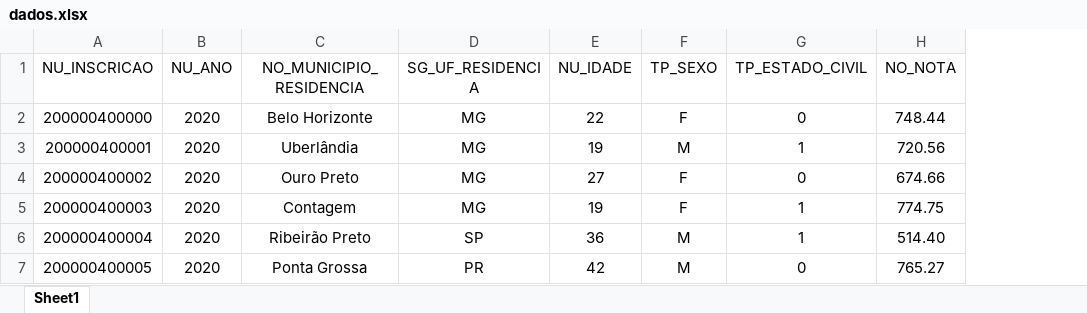
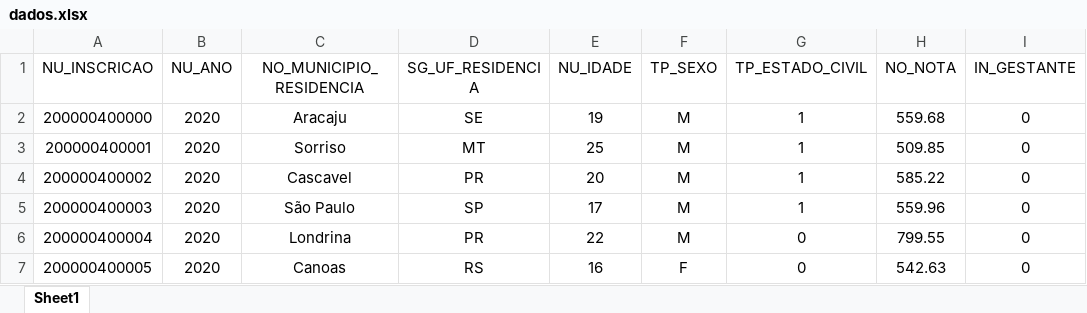
Before and after one commit to EliasJuk/data_analysis_with_python, an Excel workbook: data_raw/data_concurso/dados.xlsx, sheet Sheet1, drawn as a sheet; only a part is shown; values as stored, in another font and other column widths than the file's, no borders; the diff covers the shown part only; the diff names each change by its address in the sheet, - before the commit and + after, or states it on an @@ line.

Commit message:
Update datasets

```diff
--- a/data_raw/data_concurso/dados.xlsx (sheet Sheet1)
+++ b/data_raw/data_concurso/dados.xlsx (sheet Sheet1)
+column I (IN_GESTANTE), rows 2-7: all 0
-C2 (NO_MUNICIPIO_RESIDENCIA): Belo Horizonte
+C2 (NO_MUNICIPIO_RESIDENCIA): Aracaju
-D2 (SG_UF_RESIDENCIA): MG
+D2 (SG_UF_RESIDENCIA): SE
-E2 (NU_IDADE): 22
+E2 (NU_IDADE): 19
-F2 (TP_SEXO): F
+F2 (TP_SEXO): M
-G2 (TP_ESTADO_CIVIL): 0
+G2 (TP_ESTADO_CIVIL): 1
-H2 (NO_NOTA): 748.44
+H2 (NO_NOTA): 559.68
-C3 (NO_MUNICIPIO_RESIDENCIA): Uberlândia
+C3 (NO_MUNICIPIO_RESIDENCIA): Sorriso
-D3 (SG_UF_RESIDENCIA): MG
+D3 (SG_UF_RESIDENCIA): MT
-E3 (NU_IDADE): 19
+E3 (NU_IDADE): 25
-H3 (NO_NOTA): 720.56
+H3 (NO_NOTA): 509.85
-C4 (NO_MUNICIPIO_RESIDENCIA): Ouro Preto
+C4 (NO_MUNICIPIO_RESIDENCIA): Cascavel
-D4 (SG_UF_RESIDENCIA): MG
+D4 (SG_UF_RESIDENCIA): PR
-E4 (NU_IDADE): 27
+E4 (NU_IDADE): 20
-F4:F5 (TP_SEXO): F
+F4:F5 (TP_SEXO): M
-G4 (TP_ESTADO_CIVIL): 0
+G4 (TP_ESTADO_CIVIL): 1
-H4 (NO_NOTA): 674.66
+H4 (NO_NOTA): 585.22
-C5 (NO_MUNICIPIO_RESIDENCIA): Contagem
+C5 (NO_MUNICIPIO_RESIDENCIA): São Paulo
-D5 (SG_UF_RESIDENCIA): MG
+D5 (SG_UF_RESIDENCIA): SP
-E5 (NU_IDADE): 19
+E5 (NU_IDADE): 17
-H5 (NO_NOTA): 774.75
+H5 (NO_NOTA): 559.96
-C6 (NO_MUNICIPIO_RESIDENCIA): Ribeirão Preto
+C6 (NO_MUNICIPIO_RESIDENCIA): Londrina
-D6 (SG_UF_RESIDENCIA): SP
+D6 (SG_UF_RESIDENCIA): PR
-E6 (NU_IDADE): 36
+E6 (NU_IDADE): 22
-G6 (TP_ESTADO_CIVIL): 1
+G6 (TP_ESTADO_CIVIL): 0
-H6 (NO_NOTA): 514.40
+H6 (NO_NOTA): 799.55
-C7 (NO_MUNICIPIO_RESIDENCIA): Ponta Grossa
+C7 (NO_MUNICIPIO_RESIDENCIA): Canoas
-D7 (SG_UF_RESIDENCIA): PR
+D7 (SG_UF_RESIDENCIA): RS
-E7 (NU_IDADE): 42
+E7 (NU_IDADE): 16
-F7 (TP_SEXO): M
+F7 (TP_SEXO): F
-H7 (NO_NOTA): 765.27
+H7 (NO_NOTA): 542.63
```
Also changed, not shown: 51 added rows and 255 edited cells elsewhere in this sheet, 1 other file.
